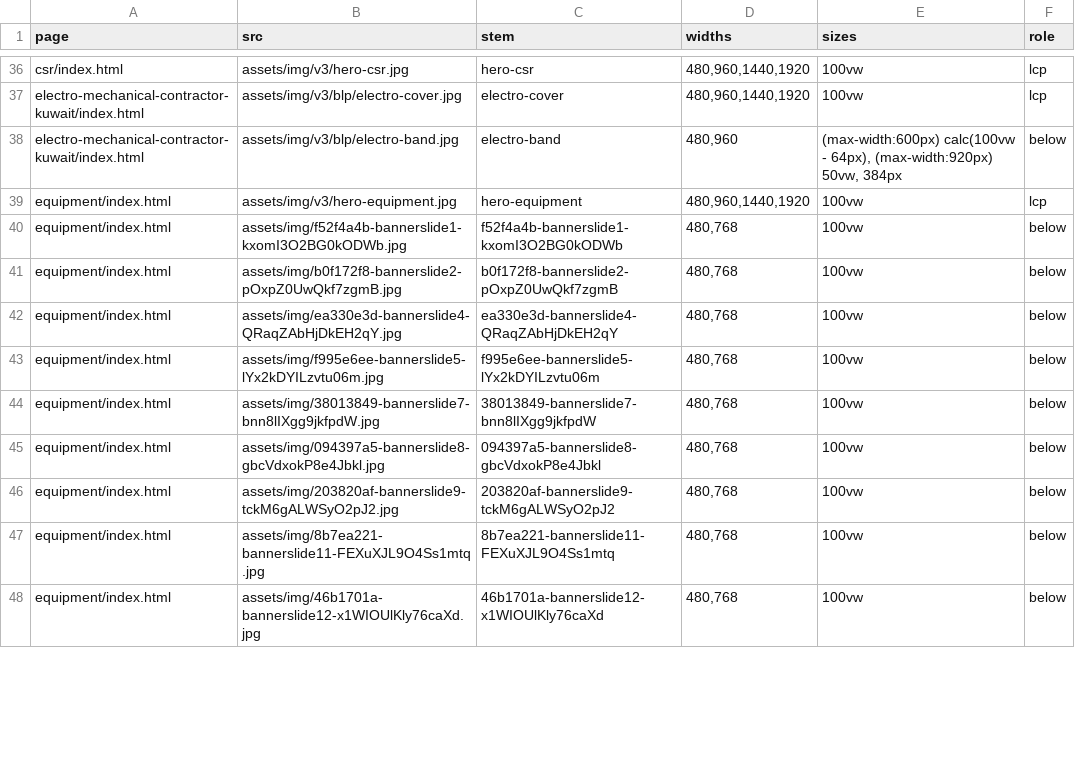
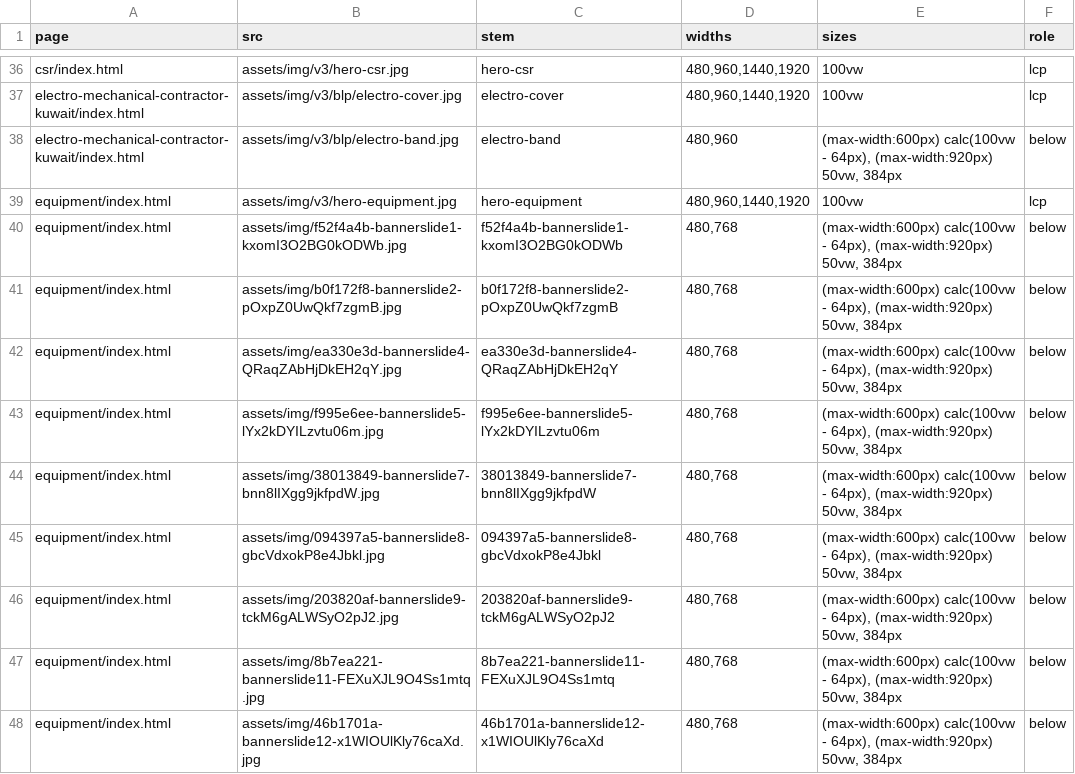
Before and after one commit to Synapsekw/UGCC_Website, a TSV file: tools/responsive-manifest.tsv, drawn as a sheet; only a part is shown, gaps mark what is left out; the diff covers the shown part only.

```diff
--- a/tools/responsive-manifest.tsv
+++ b/tools/responsive-manifest.tsv
@@ -39,10 +39,10 @@ electro-mechanical-contractor-kuwait/index.html	assets/img/v3/blp/electro-band.j
 equipment/index.html	assets/img/v3/hero-equipment.jpg	hero-equipment	480,960,1440,1920	100vw	lcp
-equipment/index.html	assets/img/f52f4a4b-bannerslide1-kxomI3O2BG0kODWb.jpg	f52f4a4b-bannerslide1-kxomI3O2BG0kODWb	480,768	100vw	below
-equipment/index.html	assets/img/b0f172f8-bannerslide2-pOxpZ0UwQkf7zgmB.jpg	b0f172f8-bannerslide2-pOxpZ0UwQkf7zgmB	480,768	100vw	below
-equipment/index.html	assets/img/ea330e3d-bannerslide4-QRaqZAbHjDkEH2qY.jpg	ea330e3d-bannerslide4-QRaqZAbHjDkEH2qY	480,768	100vw	below
-equipment/index.html	assets/img/f995e6ee-bannerslide5-lYx2kDYILzvtu06m.jpg	f995e6ee-bannerslide5-lYx2kDYILzvtu06m	480,768	100vw	below
-equipment/index.html	assets/img/38013849-bannerslide7-bnn8lIXgg9jkfpdW.jpg	38013849-bannerslide7-bnn8lIXgg9jkfpdW	480,768	100vw	below
-equipment/index.html	assets/img/094397a5-bannerslide8-gbcVdxokP8e4Jbkl.jpg	094397a5-bannerslide8-gbcVdxokP8e4Jbkl	480,768	100vw	below
-equipment/index.html	assets/img/203820af-bannerslide9-tckM6gALWSyO2pJ2.jpg	203820af-bannerslide9-tckM6gALWSyO2pJ2	480,768	100vw	below
-equipment/index.html	assets/img/8b7ea221-bannerslide11-FEXuXJL9O4Ss1mtq.jpg	8b7ea221-bannerslide11-FEXuXJL9O4Ss1mtq	480,768	100vw	below
-equipment/index.html	assets/img/46b1701a-bannerslide12-x1WIOUlKly76caXd.jpg	46b1701a-bannerslide12-x1WIOUlKly76caXd	480,768	100vw	below
+equipment/index.html	assets/img/f52f4a4b-bannerslide1-kxomI3O2BG0kODWb.jpg	f52f4a4b-bannerslide1-kxomI3O2BG0kODWb	480,768	(max-width:600px) calc(100vw - 64px), (max-width:920px) 50vw, 384px	below
+equipment/index.html	assets/img/b0f172f8-bannerslide2-pOxpZ0UwQkf7zgmB.jpg	b0f172f8-bannerslide2-pOxpZ0UwQkf7zgmB	480,768	(max-width:600px) calc(100vw - 64px), (max-width:920px) 50vw, 384px	below
+equipment/index.html	assets/img/ea330e3d-bannerslide4-QRaqZAbHjDkEH2qY.jpg	ea330e3d-bannerslide4-QRaqZAbHjDkEH2qY	480,768	(max-width:600px) calc(100vw - 64px), (max-width:920px) 50vw, 384px	below
+equipment/index.html	assets/img/f995e6ee-bannerslide5-lYx2kDYILzvtu06m.jpg	f995e6ee-bannerslide5-lYx2kDYILzvtu06m	480,768	(max-width:600px) calc(100vw - 64px), (max-width:920px) 50vw, 384px	below
+equipment/index.html	assets/img/38013849-bannerslide7-bnn8lIXgg9jkfpdW.jpg	38013849-bannerslide7-bnn8lIXgg9jkfpdW	480,768	(max-width:600px) calc(100vw - 64px), (max-width:920px) 50vw, 384px	below
+equipment/index.html	assets/img/094397a5-bannerslide8-gbcVdxokP8e4Jbkl.jpg	094397a5-bannerslide8-gbcVdxokP8e4Jbkl	480,768	(max-width:600px) calc(100vw - 64px), (max-width:920px) 50vw, 384px	below
+equipment/index.html	assets/img/203820af-bannerslide9-tckM6gALWSyO2pJ2.jpg	203820af-bannerslide9-tckM6gALWSyO2pJ2	480,768	(max-width:600px) calc(100vw - 64px), (max-width:920px) 50vw, 384px	below
+equipment/index.html	assets/img/8b7ea221-bannerslide11-FEXuXJL9O4Ss1mtq.jpg	8b7ea221-bannerslide11-FEXuXJL9O4Ss1mtq	480,768	(max-width:600px) calc(100vw - 64px), (max-width:920px) 50vw, 384px	below
+equipment/index.html	assets/img/46b1701a-bannerslide12-x1WIOUlKly76caXd.jpg	46b1701a-bannerslide12-x1WIOUlKly76caXd	480,768	(max-width:600px) calc(100vw - 64px), (max-width:920px) 50vw, 384px	below
```
Also changed, not shown: 66 edited cells elsewhere in this file, 52 other files.
